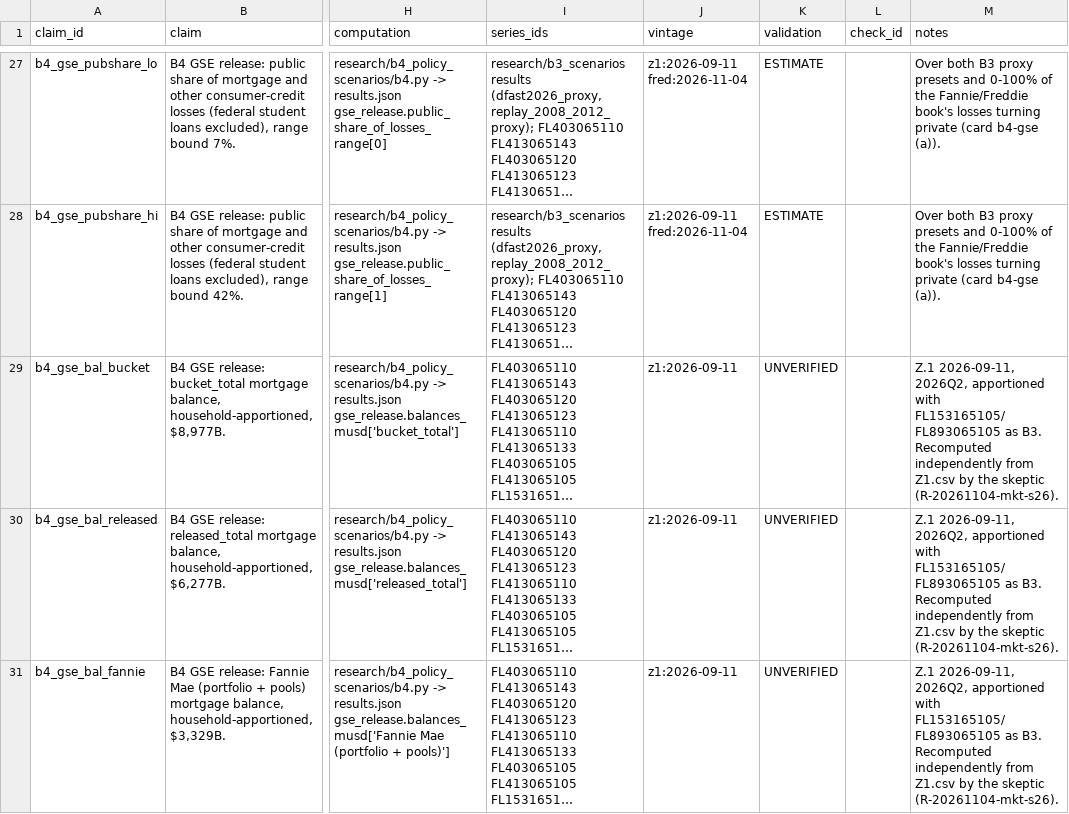
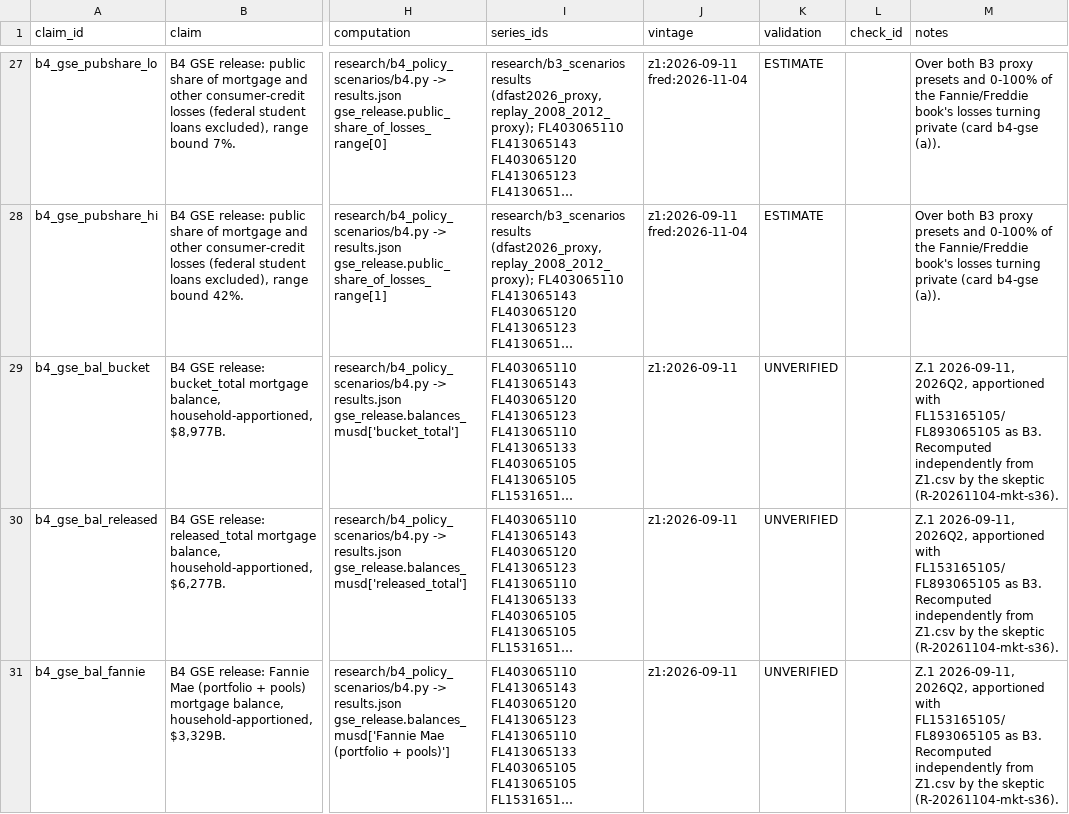
Before and after one commit to eleonorabjornberg/household-debt-risk, a CSV file: claims/tracks/markets.csv, drawn as a sheet; only a part is shown, gaps mark what is left out; long unchanged cells end in …; the diff covers the shown part only; the diff names each change by its address in the sheet, - before the commit and + after, or states it on an @@ line.

```diff
--- a/claims/tracks/markets.csv
+++ b/claims/tracks/markets.csv
-M29:M31 (notes): …the skeptic (R-20261104-mkt-s26).
+M29:M31 (notes): …the skeptic (R-20261104-mkt-s36).
```
Also changed, not shown: 3 edited cells elsewhere in this file, 3 other files.
